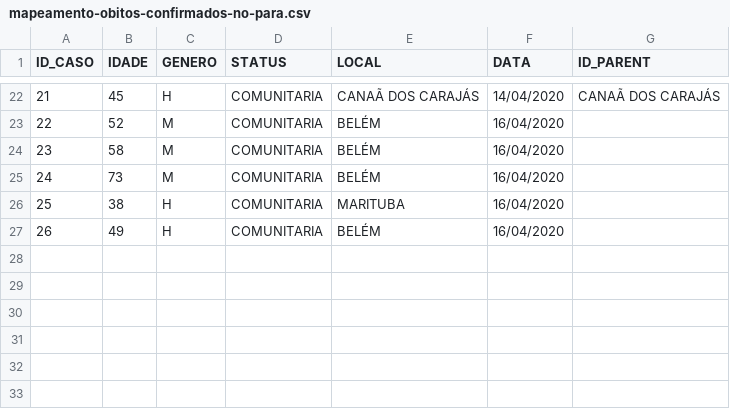
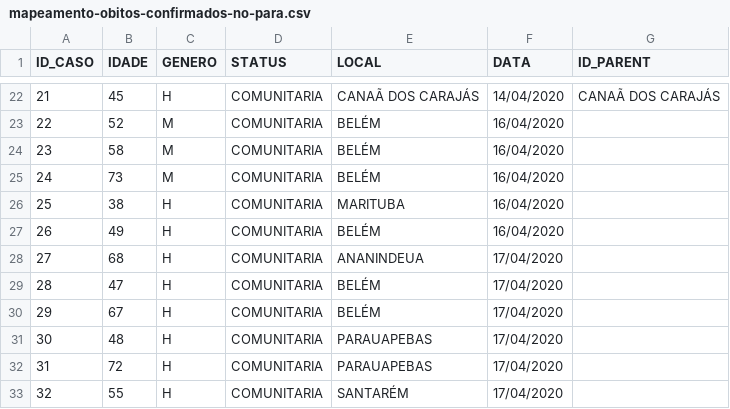
Before and after one commit to elvisthermo/Covid19-PA, a CSV file: datasets/mapeamento-obitos-confirmados-no-para.csv, drawn as a sheet; only a part is shown, gaps mark what is left out; the diff names each change by its address in the sheet, - before the commit and + after, or states it on an @@ line.

```diff
--- a/datasets/mapeamento-obitos-confirmados-no-para.csv
+++ b/datasets/mapeamento-obitos-confirmados-no-para.csv
+row 28: 27 | 68 | H | COMUNITARIA | ANANINDEUA | 17/04/2020
+row 29: 28 | 47 | H | COMUNITARIA | BELÉM | 17/04/2020
+row 30: 29 | 67 | H | COMUNITARIA | BELÉM | 17/04/2020
+row 31: 30 | 48 | H | COMUNITARIA | PARAUAPEBAS | 17/04/2020
+row 32: 31 | 72 | H | COMUNITARIA | PARAUAPEBAS | 17/04/2020
+row 33: 32 | 55 | H | COMUNITARIA | SANTARÉM | 17/04/2020
```
Also changed, not shown: datasets/mapeamento-casos-confirmados-no-para.csv.
